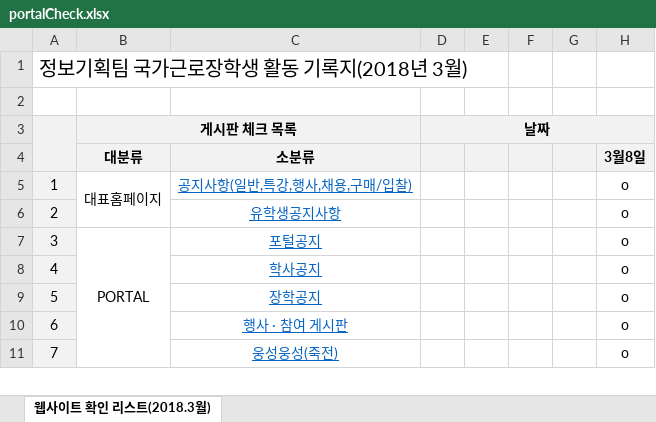
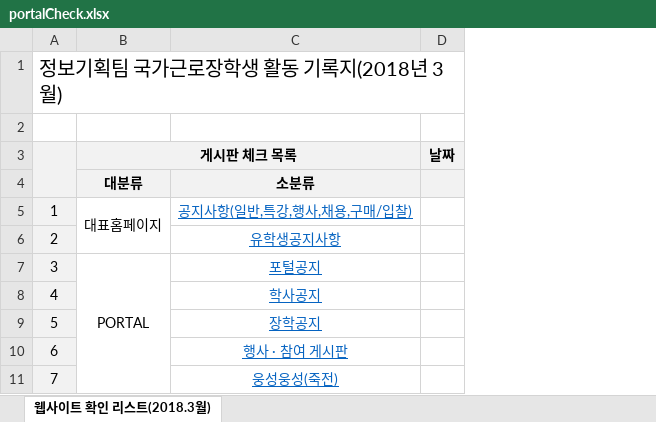
Before and after one commit to yhs3434/portalChecker, an Excel workbook: portalCheck.xlsx, sheet 웹사이트 확인 리스트(2018.3월), drawn as a sheet; only a part is shown; values as stored, in another font and other column widths than the file's, no borders; charts and pictures not drawn; the diff names each change by its address in the sheet, - before the commit and + after, or states it on an @@ line.

```diff
--- a/portalCheck.xlsx (sheet 웹사이트 확인 리스트(2018.3월))
+++ b/portalCheck.xlsx (sheet 웹사이트 확인 리스트(2018.3월))
-column E, empty
-column F, empty
-column G, empty
-column H, rows 4-11: 3월8일 | o | o | o | o | o | o | o
-D3:H3 merged
```
Also changed, not shown: 4 other files.
